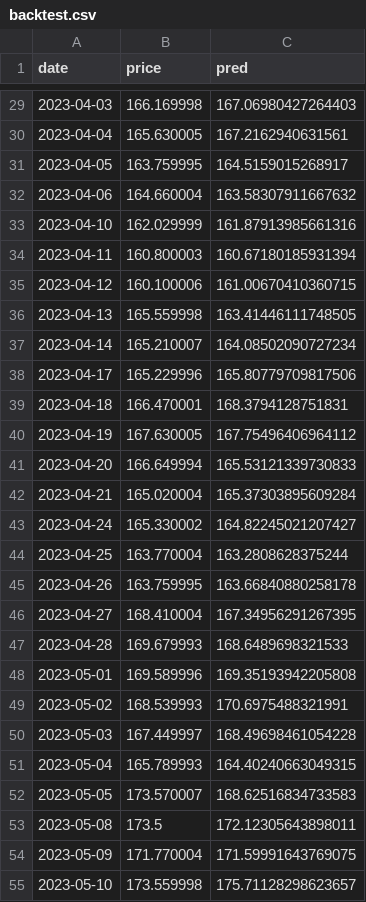
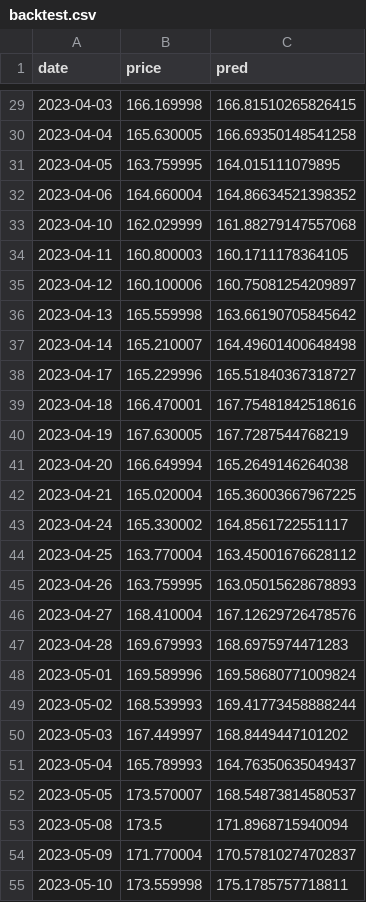
Before and after one commit to oguzkopan/GradProject, a CSV file: Web Project for Predicted Results/backtest.csv, drawn as a sheet; only a part is shown, gaps mark what is left out; the diff covers the shown part only.

```diff
--- a/Web Project for Predicted Results/backtest.csv
+++ b/Web Project for Predicted Results/backtest.csv
@@ -29,27 +29,27 @@ date,price,pred
-2023-04-03,166.169998,167.06980427264403
-2023-04-04,165.630005,167.2162940631561
-2023-04-05,163.759995,164.5159015268917
-2023-04-06,164.660004,163.58307911667632
-2023-04-10,162.029999,161.87913985661316
-2023-04-11,160.800003,160.67180185931394
-2023-04-12,160.100006,161.00670410360715
-2023-04-13,165.559998,163.41446111748505
-2023-04-14,165.210007,164.08502090727234
-2023-04-17,165.229996,165.80779709817506
-2023-04-18,166.470001,168.3794128751831
-2023-04-19,167.630005,167.75496406964112
-2023-04-20,166.649994,165.53121339730833
-2023-04-21,165.020004,165.37303895609284
-2023-04-24,165.330002,164.82245021207427
-2023-04-25,163.770004,163.2808628375244
-2023-04-26,163.759995,163.66840880258178
-2023-04-27,168.410004,167.34956291267395
-2023-04-28,169.679993,168.6489698321533
-2023-05-01,169.589996,169.35193942205808
-2023-05-02,168.539993,170.6975488321991
-2023-05-03,167.449997,168.49698461054228
-2023-05-04,165.789993,164.40240663049315
-2023-05-05,173.570007,168.62516834733583
-2023-05-08,173.5,172.12305643898011
-2023-05-09,171.770004,171.59991643769075
-2023-05-10,173.559998,175.71128298623657
+2023-04-03,166.169998,166.81510265826415
+2023-04-04,165.630005,166.69350148541258
+2023-04-05,163.759995,164.015111079895
+2023-04-06,164.660004,164.86634521398352
+2023-04-10,162.029999,161.88279147557068
+2023-04-11,160.800003,160.1711178364105
+2023-04-12,160.100006,160.75081254209897
+2023-04-13,165.559998,163.66190705845642
+2023-04-14,165.210007,164.49601400648498
+2023-04-17,165.229996,165.51840367318727
+2023-04-18,166.470001,167.75481842518616
+2023-04-19,167.630005,167.7287544768219
+2023-04-20,166.649994,165.2649146264038
+2023-04-21,165.020004,165.36003667967225
+2023-04-24,165.330002,164.8561722551117
+2023-04-25,163.770004,163.45001676628112
+2023-04-26,163.759995,163.05015628678893
+2023-04-27,168.410004,167.12629726478576
+2023-04-28,169.679993,168.6975974471283
+2023-05-01,169.589996,169.58680771009824
+2023-05-02,168.539993,169.41773458888244
+2023-05-03,167.449997,168.8449447101202
+2023-05-04,165.789993,164.76350635049437
+2023-05-05,173.570007,168.54873814580537
+2023-05-08,173.5,171.8968715940094
+2023-05-09,171.770004,170.57810274702837
+2023-05-10,173.559998,175.1785757718811
```
Also changed, not shown: 74 edited cells elsewhere in this file, 6 other files.
